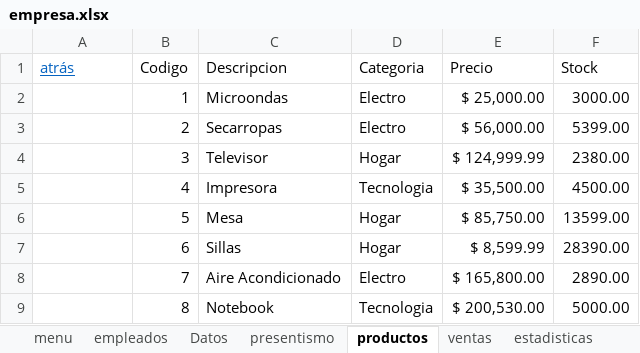
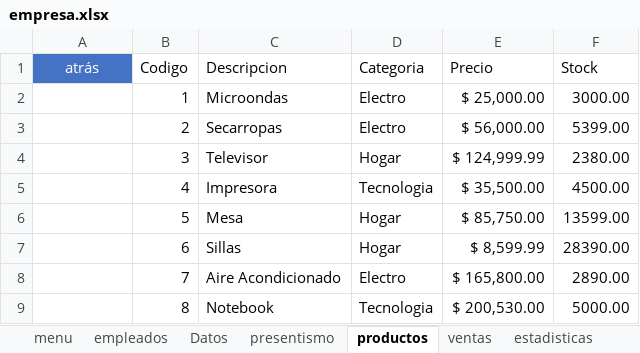
Before and after one commit to C215714N/EducacionIT, an Excel workbook: empresa.xlsx, sheet productos, drawn as a sheet; values as stored, in another font and other column widths than the file's, no borders; charts and pictures and table styles not drawn; the diff names each change by its address in the sheet, - before the commit and + after, or states it on an @@ line.

```diff
--- a/empresa.xlsx (sheet productos)
+++ b/empresa.xlsx (sheet productos)
@@ A1 fill: none → #4472C4, underline: on → off, text colour: #0563C1 → #FFFFFF, alignment: left → center @@
```
Also changed, not shown: sheet menu, sheet empleados, sheet Datos, sheet ventas, sheet presentismo, sheet estadisticas, charts or pictures.
